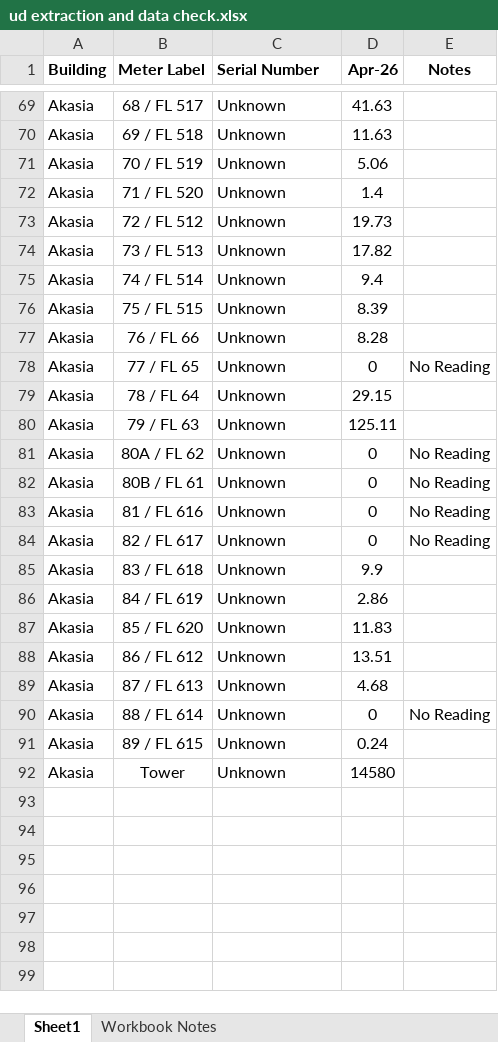
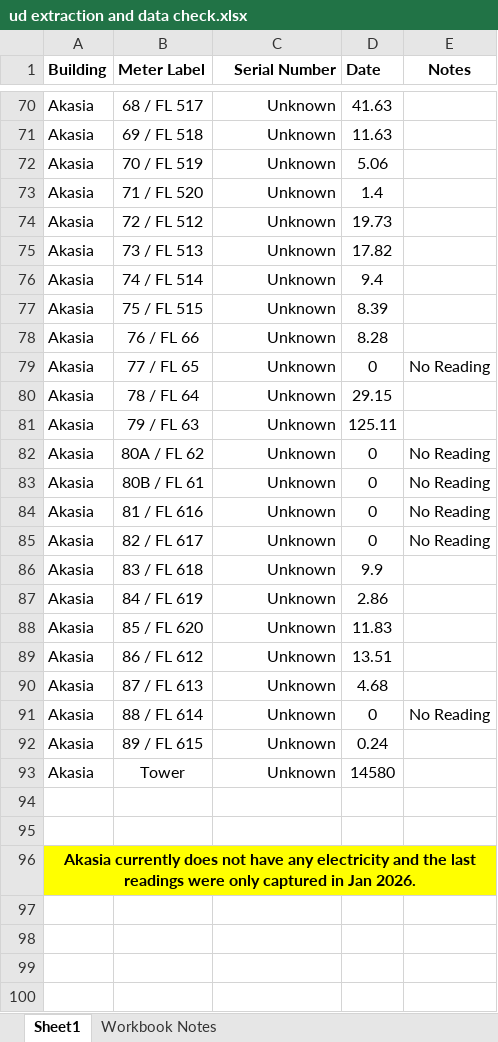
Before and after one commit to NateJ-coder/Meter-App, an Excel workbook: legacy-ud/ud extraction and data check.xlsx, sheet Sheet1, drawn as a sheet; only a part is shown, gaps mark what is left out; values as stored, in another font and other column widths than the file's, no borders; addresses are those after the commit; the diff covers the shown part only; the diff names each change by its address in the sheet, - before the commit and + after, or states it on an @@ line.

```diff
--- a/legacy-ud/ud extraction and data check.xlsx (sheet Sheet1)
+++ b/legacy-ud/ud extraction and data check.xlsx (sheet Sheet1)
-C1 alignment: left
+C1 alignment: right
-D1: Apr-26
+D1: Date
-C70:C93 alignment: left
+C70:C93 alignment: right
-A96 (Building): (empty)
+A96 (Building): Akasia currently does not have any electricity and the last readings were only captured in Jan 2026.
-A96:E96 fill: none
+A96:E96 fill: #FFFF00
+A96:E96 merged
```
Also changed, not shown: 519 added rows, 4 edited cells and cell formats elsewhere in this sheet, sheet Workbook Notes, 31 other files.
